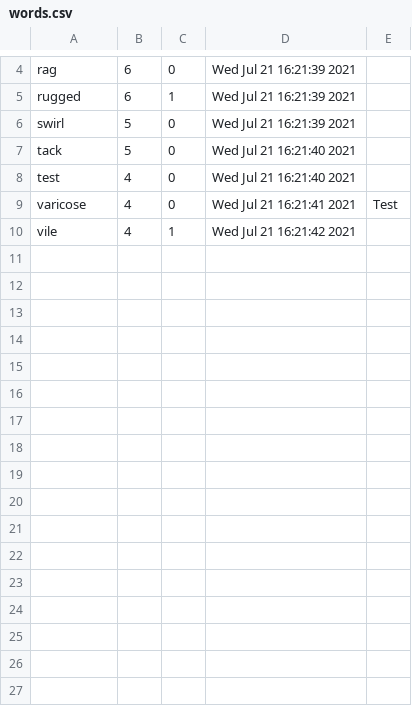
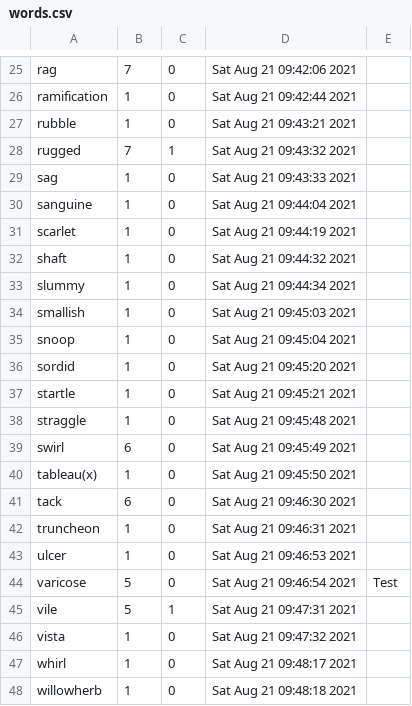
Before and after one commit to jiezhan0214/dictapp, a CSV file: words.csv, drawn as a sheet; only a part is shown, gaps mark what is left out; removed rows and columns are numbered as before the commit, all else as after; the diff covers the shown part only; the diff names each change by its address in the sheet, - before the commit and + after, or states it on an @@ line.

```diff
--- a/words.csv
+++ b/words.csv
-B25: 6
+B25: 7
-D25: Wed Jul 21 16:21:39 2021
+D25: Sat Aug 21 09:42:06 2021
+row 26: ramification | 1 | 0 | Sat Aug 21 09:42:44 2021
+row 27: rubble | 1 | 0 | Sat Aug 21 09:43:21 2021
-B28: 6
+B28: 7
-D28: Wed Jul 21 16:21:39 2021
+D28: Sat Aug 21 09:43:32 2021
+row 29: sag | 1 | 0 | Sat Aug 21 09:43:33 2021
+row 30: sanguine | 1 | 0 | Sat Aug 21 09:44:04 2021
+row 31: scarlet | 1 | 0 | Sat Aug 21 09:44:19 2021
+row 32: shaft | 1 | 0 | Sat Aug 21 09:44:32 2021
+row 33: slummy | 1 | 0 | Sat Aug 21 09:44:34 2021
+row 34: smallish | 1 | 0 | Sat Aug 21 09:45:03 2021
+row 35: snoop | 1 | 0 | Sat Aug 21 09:45:04 2021
+row 36: sordid | 1 | 0 | Sat Aug 21 09:45:20 2021
+row 37: startle | 1 | 0 | Sat Aug 21 09:45:21 2021
+row 38: straggle | 1 | 0 | Sat Aug 21 09:45:48 2021
-B39: 5
+B39: 6
-D39: Wed Jul 21 16:21:39 2021
+D39: Sat Aug 21 09:45:49 2021
+row 40: tableau(x) | 1 | 0 | Sat Aug 21 09:45:50 2021
-B41: 5
+B41: 6
-D41: Wed Jul 21 16:21:40 2021
+D41: Sat Aug 21 09:46:30 2021
-row 8: test | 4 | 0 | Wed Jul 21 16:21:40 2021
+row 42: truncheon | 1 | 0 | Sat Aug 21 09:46:31 2021
+row 43: ulcer | 1 | 0 | Sat Aug 21 09:46:53 2021
-B44:B45: 4
+B44:B45: 5
-D44: Wed Jul 21 16:21:41 2021
+D44: Sat Aug 21 09:46:54 2021
-D45: Wed Jul 21 16:21:42 2021
+D45: Sat Aug 21 09:47:31 2021
+row 46: vista | 1 | 0 | Sat Aug 21 09:47:32 2021
+row 47: whirl | 1 | 0 | Sat Aug 21 09:48:17 2021
+row 48: willowherb | 1 | 0 | Sat Aug 21 09:48:18 2021
```
Also changed, not shown: 21 added rows and 7 edited cells elsewhere in this file.
